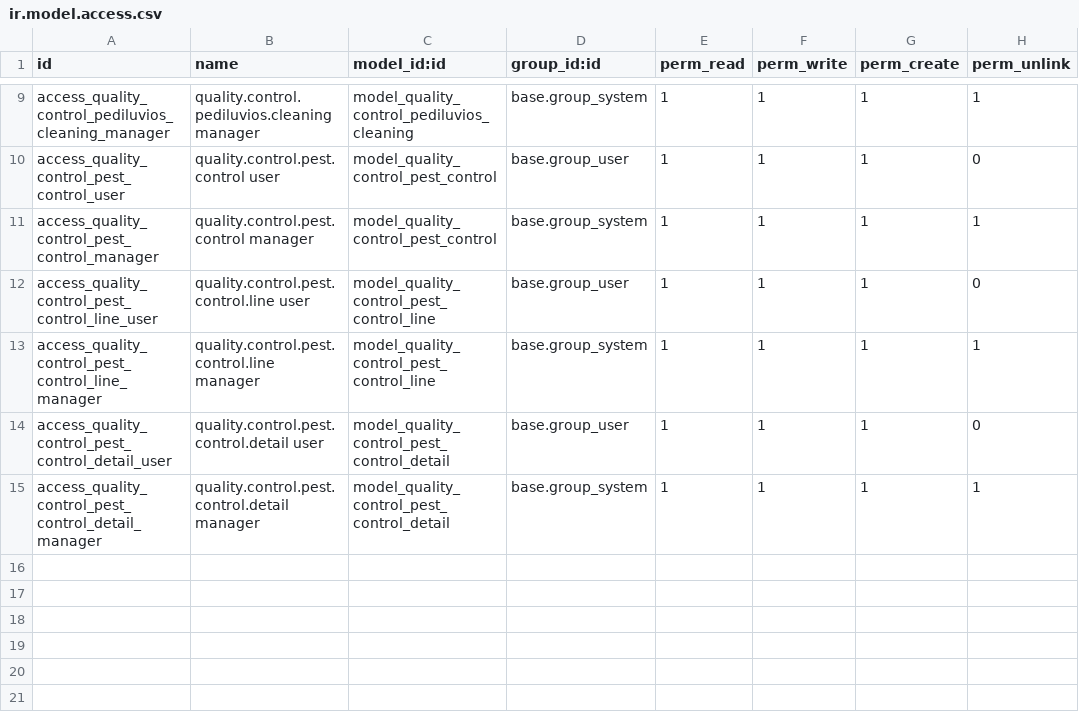
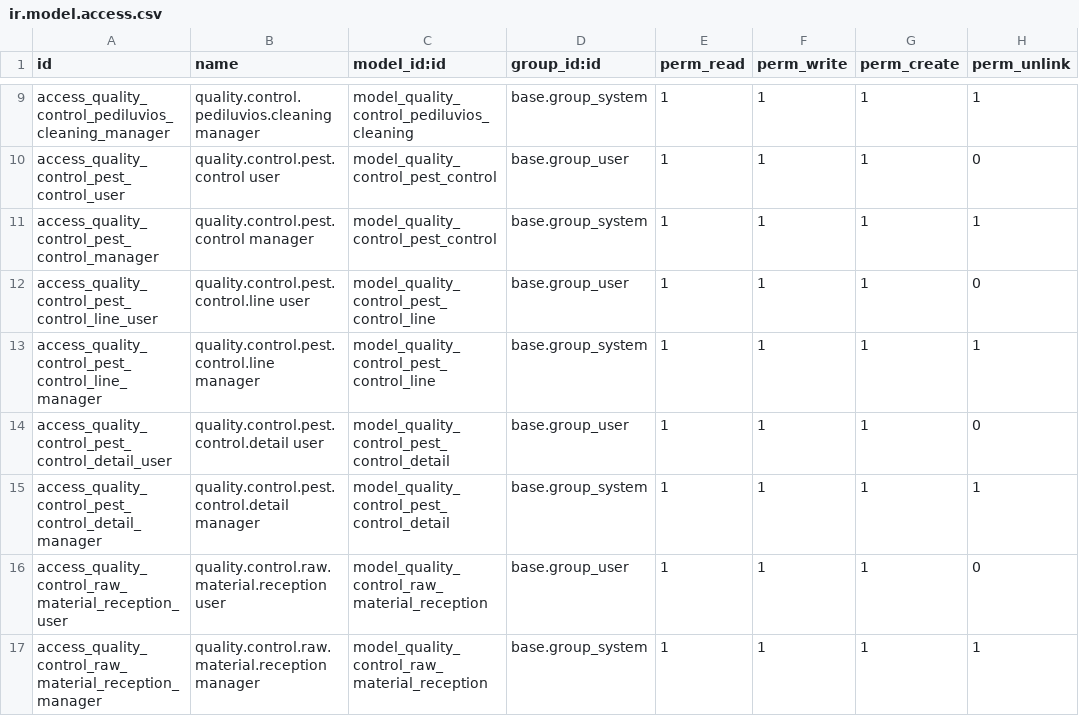
Before and after one commit to lliraGT/kani_factory_quality_control, a CSV file: security/ir.model.access.csv, drawn as a sheet; only a part is shown, gaps mark what is left out; the diff names each change by its address in the sheet, - before the commit and + after, or states it on an @@ line.

```diff
--- a/security/ir.model.access.csv
+++ b/security/ir.model.access.csv
+row 16: access_quality_control_raw_material_reception_user | quality.control.raw.material.reception user | model_quality_control_raw_material_reception | base.group_user | 1 | 1 | 1 | 0
+row 17: access_quality_control_raw_material_reception_manager | quality.control.raw.material.reception manager | model_quality_control_raw_material_reception | base.group_system | 1 | 1 | 1 | 1
```
Also changed, not shown: 10 other files.
